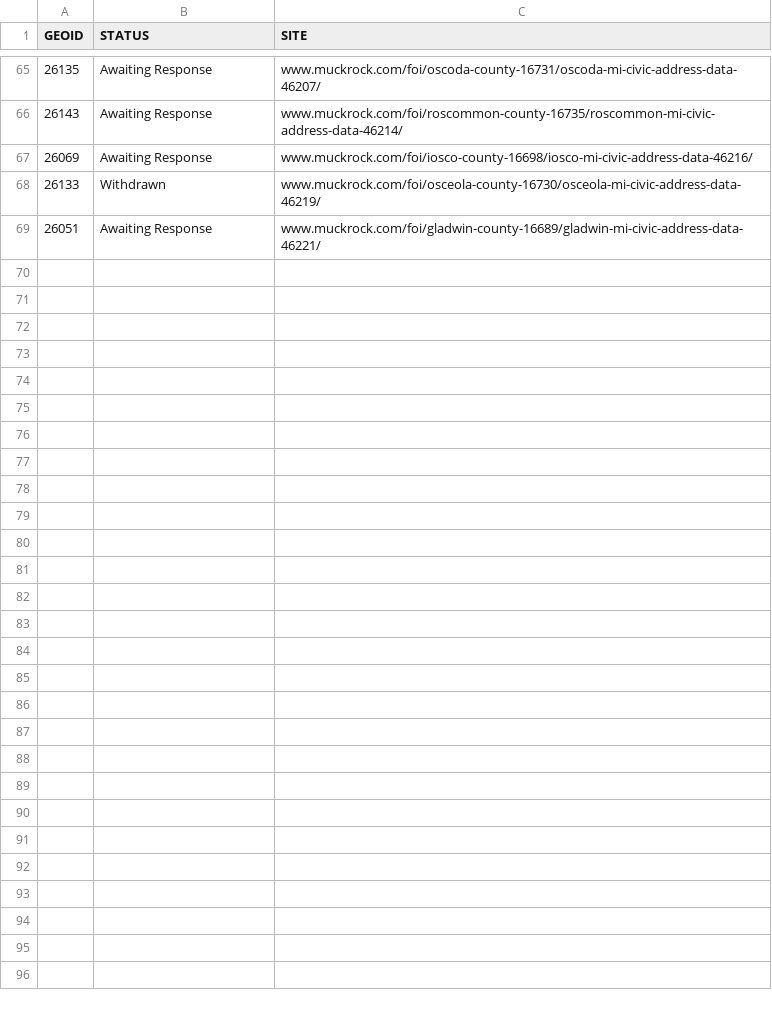
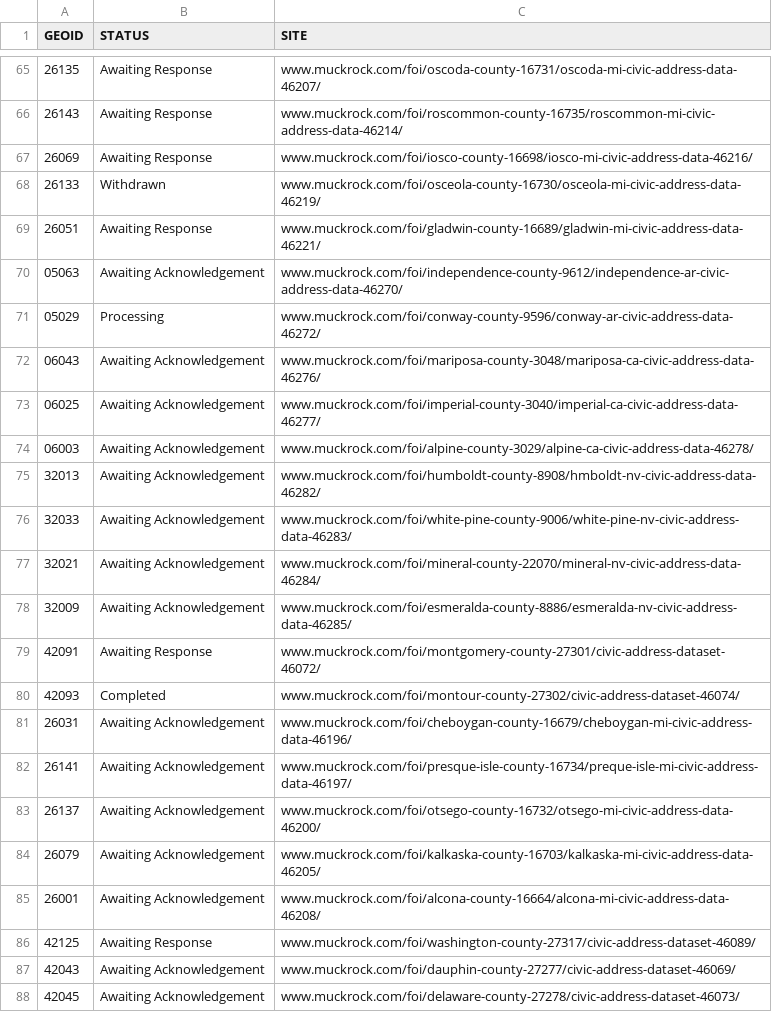
Before and after one commit to ingalls/openaddresses-coverage, a CSV file: map/foia.csv, drawn as a sheet; only a part is shown, gaps mark what is left out; the diff names each change by its address in the sheet, - before the commit and + after, or states it on an @@ line.

```diff
--- a/map/foia.csv
+++ b/map/foia.csv
+row 70: 05063 | Awaiting Acknowledgement | www.muckrock.com/foi/independence-county-9612/independence-ar-civic-address-data-46270/
+row 71: 05029 | Processing | www.muckrock.com/foi/conway-county-9596/conway-ar-civic-address-data-46272/
+row 72: 06043 | Awaiting Acknowledgement | www.muckrock.com/foi/mariposa-county-3048/mariposa-ca-civic-address-data-46276/
+row 73: 06025 | Awaiting Acknowledgement | www.muckrock.com/foi/imperial-county-3040/imperial-ca-civic-address-data-46277/
+row 74: 06003 | Awaiting Acknowledgement | www.muckrock.com/foi/alpine-county-3029/alpine-ca-civic-address-data-46278/
+row 75: 32013 | Awaiting Acknowledgement | www.muckrock.com/foi/humboldt-county-8908/hmboldt-nv-civic-address-data-46282/
+row 76: 32033 | Awaiting Acknowledgement | www.muckrock.com/foi/white-pine-county-9006/white-pine-nv-civic-address-data-46283/
+row 77: 32021 | Awaiting Acknowledgement | www.muckrock.com/foi/mineral-county-22070/mineral-nv-civic-address-data-46284/
+row 78: 32009 | Awaiting Acknowledgement | www.muckrock.com/foi/esmeralda-county-8886/esmeralda-nv-civic-address-data-46285/
+row 79: 42091 | Awaiting Response | www.muckrock.com/foi/montgomery-county-27301/civic-address-dataset-46072/
+row 80: 42093 | Completed | www.muckrock.com/foi/montour-county-27302/civic-address-dataset-46074/
+row 81: 26031 | Awaiting Acknowledgement | www.muckrock.com/foi/cheboygan-county-16679/cheboygan-mi-civic-address-data-46196/
+row 82: 26141 | Awaiting Acknowledgement | www.muckrock.com/foi/presque-isle-county-16734/preque-isle-mi-civic-address-data-46197/
+row 83: 26137 | Awaiting Acknowledgement | www.muckrock.com/foi/otsego-county-16732/otsego-mi-civic-address-data-46200/
+row 84: 26079 | Awaiting Acknowledgement | www.muckrock.com/foi/kalkaska-county-16703/kalkaska-mi-civic-address-data-46205/
+row 85: 26001 | Awaiting Acknowledgement | www.muckrock.com/foi/alcona-county-16664/alcona-mi-civic-address-data-46208/
+row 86: 42125 | Awaiting Response | www.muckrock.com/foi/washington-county-27317/civic-address-dataset-46089/
+row 87: 42043 | Awaiting Acknowledgement | www.muckrock.com/foi/dauphin-county-27277/civic-address-dataset-46069/
+row 88: 42045 | Awaiting Acknowledgement | www.muckrock.com/foi/delaware-county-27278/civic-address-dataset-46073/
```
Also changed, not shown: 4 other files.
